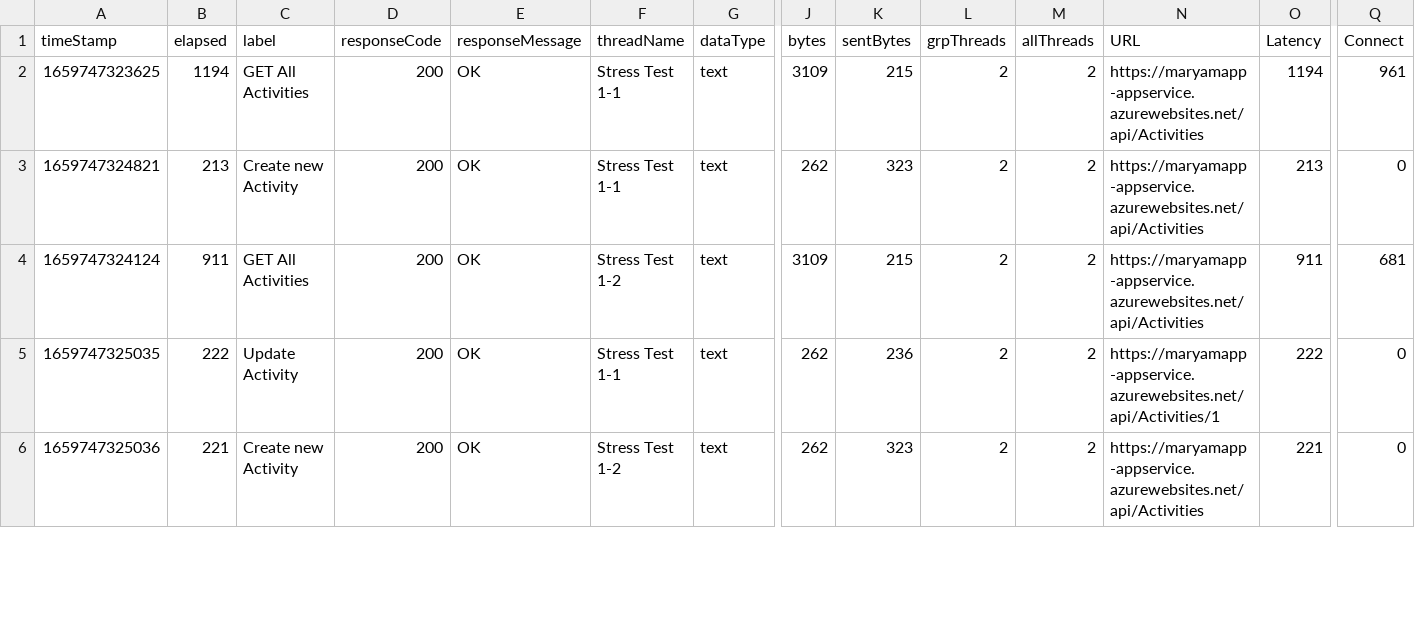
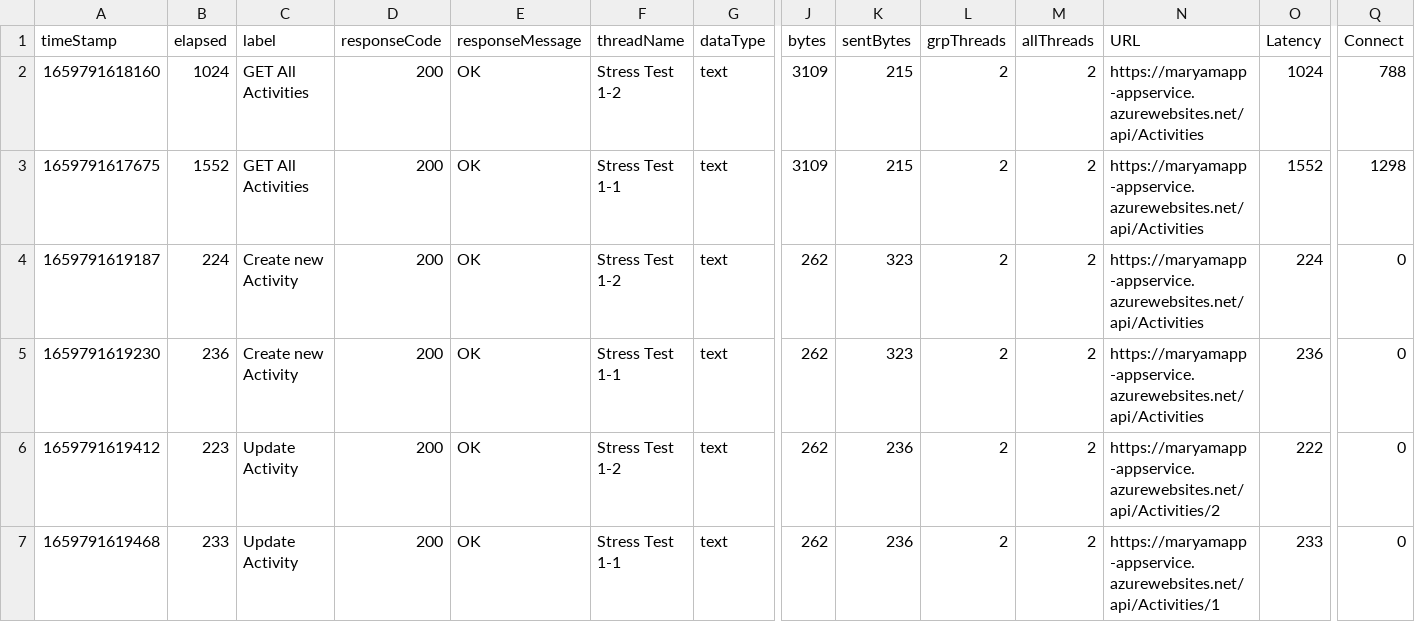
Before and after one commit to AnimogM/Ensuring-Quality-Release, a CSV file: automatedtesting/jmeter/stress-result.csv, drawn as a sheet; only a part is shown, gaps mark what is left out; addresses are those after the commit; rows hold the shown columns only; the diff covers the shown part only; the diff names each change by its address in the sheet, - before the commit and + after, or states it on an @@ line.

```diff
--- a/automatedtesting/jmeter/stress-result.csv
+++ b/automatedtesting/jmeter/stress-result.csv
+row 2: 1659791618160 | 1024 | GET All Activities | 200 | OK | Stress Test 1-2 | text | 3109 | 215 | 2 | 2 | https://maryamapp-appservice.azurewebsites.net/api/Activities | 1024 | 788
-A3 (timeStamp): 1659747323625
+A3 (timeStamp): 1659791617675
-B3 (elapsed): 1194
+B3 (elapsed): 1552
-O3 (Latency): 1194
+O3 (Latency): 1552
-Q3 (Connect): 961
+Q3 (Connect): 1298
-A4 (timeStamp): 1659747324821
+A4 (timeStamp): 1659791619187
-B4 (elapsed): 213
+B4 (elapsed): 224
-F4 (threadName): Stress Test 1-1
+F4 (threadName): Stress Test 1-2
-O4 (Latency): 213
+O4 (Latency): 224
-A5 (timeStamp): 1659747324124
+A5 (timeStamp): 1659791619230
-B5 (elapsed): 911
+B5 (elapsed): 236
-C5 (label): GET All Activities
+C5 (label): Create new Activity
-F5 (threadName): Stress Test 1-2
+F5 (threadName): Stress Test 1-1
-J5 (bytes): 3109
+J5 (bytes): 262
-K5 (sentBytes): 215
+K5 (sentBytes): 323
-O5 (Latency): 911
+O5 (Latency): 236
-Q5 (Connect): 681
+Q5 (Connect): 0
-A6 (timeStamp): 1659747325035
+A6 (timeStamp): 1659791619412
-B6 (elapsed): 222
+B6 (elapsed): 223
-F6 (threadName): Stress Test 1-1
+F6 (threadName): Stress Test 1-2
-N6 (URL): https://maryamapp-appservice.azurewebsites.net/api/Activities/1
+N6 (URL): https://maryamapp-appservice.azurewebsites.net/api/Activities/2
-A7 (timeStamp): 1659747325036
+A7 (timeStamp): 1659791619468
-B7 (elapsed): 221
+B7 (elapsed): 233
-C7 (label): Create new Activity
+C7 (label): Update Activity
-F7 (threadName): Stress Test 1-2
+F7 (threadName): Stress Test 1-1
-K7 (sentBytes): 323
+K7 (sentBytes): 236
-N7 (URL): https://maryamapp-appservice.azurewebsites.net/api/Activities
+N7 (URL): https://maryamapp-appservice.azurewebsites.net/api/Activities/1
-O7 (Latency): 221
+O7 (Latency): 233
```
Also changed, not shown: 1 removed row and 10 edited cells elsewhere in this file, automatedtesting/jmeter/endurance-result.csv, 17 other files.
